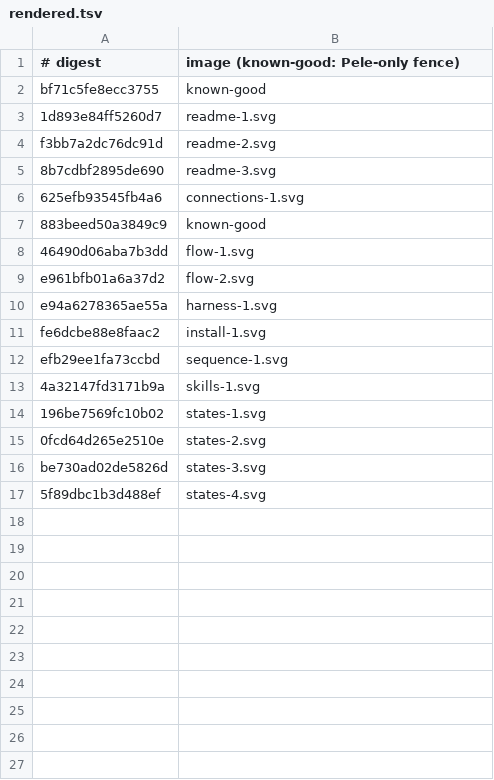
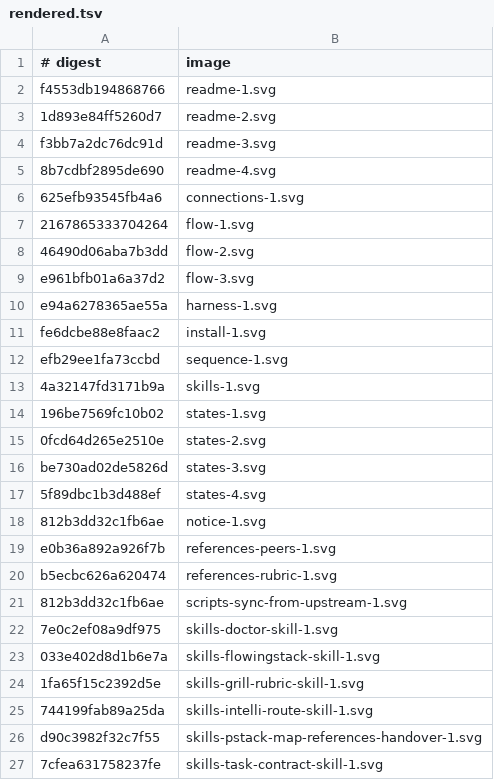
Before and after one commit to thecuriousts/ensembly, a TSV file: marketplaces/cursor/flowingstack/docs/img/rendered.tsv, drawn as a sheet.

Commit message:
diagrams: GitHub-renderable mermaid only; convert Pele-only fences to themed flowcharts; render every block with mmdc

```diff
--- a/marketplaces/cursor/flowingstack/docs/img/rendered.tsv
+++ b/marketplaces/cursor/flowingstack/docs/img/rendered.tsv
@@ -1,10 +1,10 @@
-# digest	image (known-good: Pele-only fence)
-bf71c5fe8ecc3755	known-good
-1d893e84ff5260d7	readme-1.svg
-f3bb7a2dc76dc91d	readme-2.svg
-8b7cdbf2895de690	readme-3.svg
+# digest	image
+f4553db194868766	readme-1.svg
+1d893e84ff5260d7	readme-2.svg
+f3bb7a2dc76dc91d	readme-3.svg
+8b7cdbf2895de690	readme-4.svg
 625efb93545fb4a6	connections-1.svg
-883beed50a3849c9	known-good
-46490d06aba7b3dd	flow-1.svg
-e961bfb01a6a37d2	flow-2.svg
+2167865333704264	flow-1.svg
+46490d06aba7b3dd	flow-2.svg
+e961bfb01a6a37d2	flow-3.svg
 e94a6278365ae55a	harness-1.svg
@@ -17 +17,11 @@ be730ad02de5826d	states-3.svg
 5f89dbc1b3d488ef	states-4.svg
+812b3dd32c1fb6ae	notice-1.svg
+e0b36a892a926f7b	references-peers-1.svg
+b5ecbc626a620474	references-rubric-1.svg
+812b3dd32c1fb6ae	scripts-sync-from-upstream-1.svg
+7e0c2ef08a9df975	skills-doctor-skill-1.svg
+033e402d8d1b6e7a	skills-flowingstack-skill-1.svg
+1fa65f15c2392d5e	skills-grill-rubric-skill-1.svg
+744199fab89a25da	skills-intelli-route-skill-1.svg
+d90c3982f32c7f55	skills-pstack-map-references-handover-1.svg
+7cfea631758237fe	skills-task-contract-skill-1.svg
```
Also changed, not shown: marketplaces/cursor/flowingstack/privacy-baseline.tsv, 33 other files.
